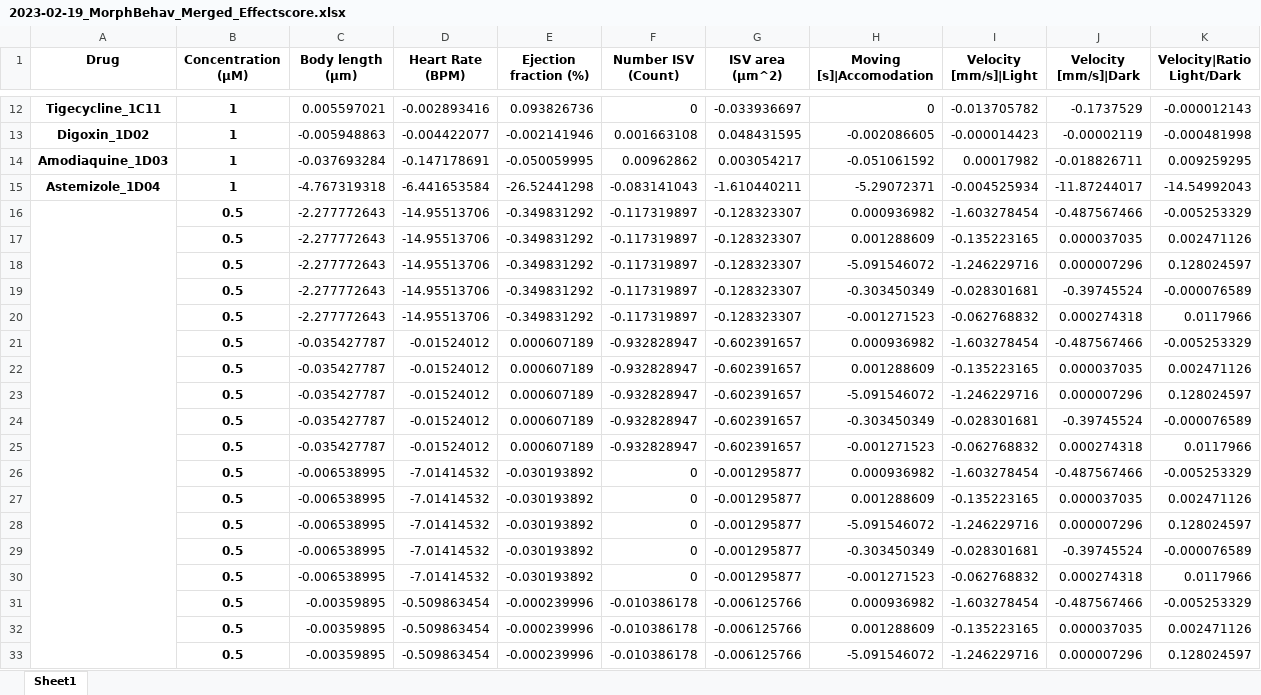
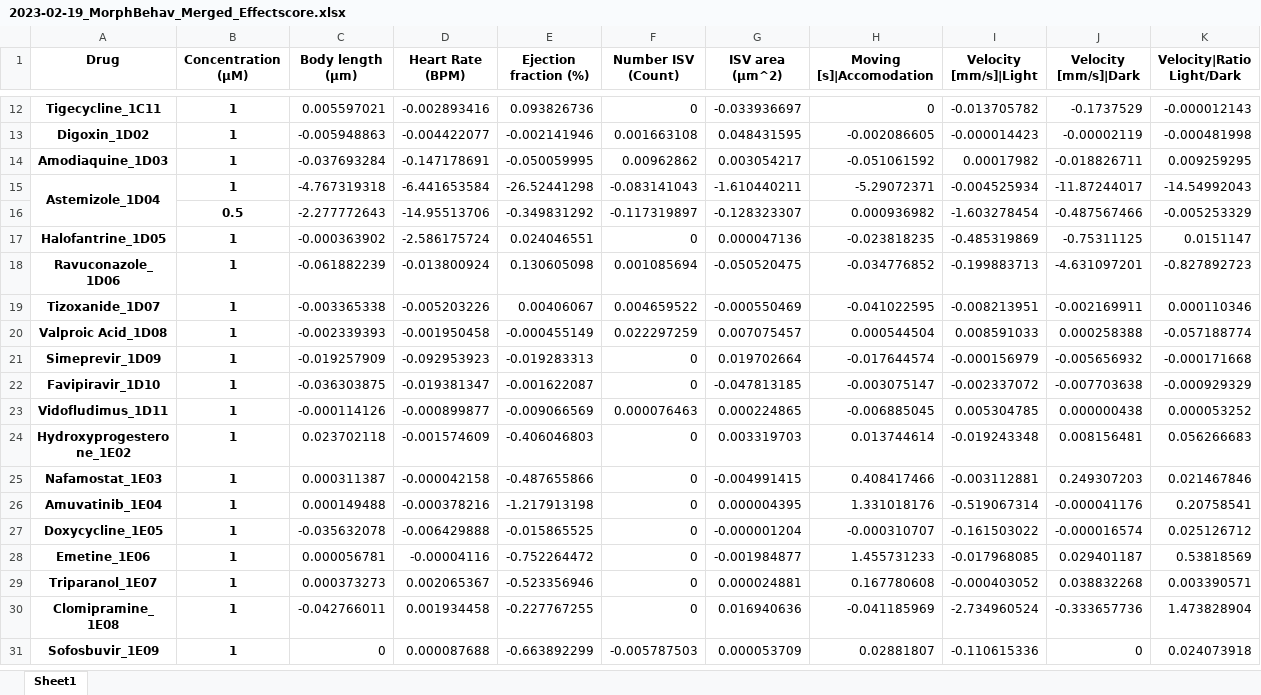
Before and after one commit to MercaderLabAnatomy/CoVasc_DataApp, an Excel workbook: Data/2023-02-19_MorphBehav_Merged_Effectscore.xlsx, sheet Sheet1, drawn as a sheet; only a part is shown, gaps mark what is left out; the shorter side is filled out with more unchanged rows; values as stored, in another font and other column widths than the file's, no borders; removed rows and columns are numbered as before the commit, all else as after; the diff covers the shown part only; the diff names each change by its address in the sheet, - before the commit and + after, or states it on an @@ line.

```diff
--- a/Data/2023-02-19_MorphBehav_Merged_Effectscore.xlsx (sheet Sheet1)
+++ b/Data/2023-02-19_MorphBehav_Merged_Effectscore.xlsx (sheet Sheet1)
+A15:A16 merged
-A16:A60 merged
-row 17:  | 0.5 | -2.277772643 | -14.95513706 | -0.349831292 | -0.117319897 | -0.128323307 | 0.001288609 | -0.135223165 | 0.000037035 | 0.002471126
-row 18:  | 0.5 | -2.277772643 | -14.95513706 | -0.349831292 | -0.117319897 | -0.128323307 | -5.091546072 | -1.246229716 | 0.000007296 | 0.128024597
-row 19:  | 0.5 | -2.277772643 | -14.95513706 | -0.349831292 | -0.117319897 | -0.128323307 | -0.303450349 | -0.028301681 | -0.39745524 | -0.000076589
-row 20:  | 0.5 | -2.277772643 | -14.95513706 | -0.349831292 | -0.117319897 | -0.128323307 | -0.001271523 | -0.062768832 | 0.000274318 | 0.0117966
-row 21:  | 0.5 | -0.035427787 | -0.01524012 | 0.000607189 | -0.932828947 | -0.602391657 | 0.000936982 | -1.603278454 | -0.487567466 | -0.005253329
-row 22:  | 0.5 | -0.035427787 | -0.01524012 | 0.000607189 | -0.932828947 | -0.602391657 | 0.001288609 | -0.135223165 | 0.000037035 | 0.002471126
-row 23:  | 0.5 | -0.035427787 | -0.01524012 | 0.000607189 | -0.932828947 | -0.602391657 | -5.091546072 | -1.246229716 | 0.000007296 | 0.128024597
-row 24:  | 0.5 | -0.035427787 | -0.01524012 | 0.000607189 | -0.932828947 | -0.602391657 | -0.303450349 | -0.028301681 | -0.39745524 | -0.000076589
-row 25:  | 0.5 | -0.035427787 | -0.01524012 | 0.000607189 | -0.932828947 | -0.602391657 | -0.001271523 | -0.062768832 | 0.000274318 | 0.0117966
-row 26:  | 0.5 | -0.006538995 | -7.01414532 | -0.030193892 | 0 | -0.001295877 | 0.000936982 | -1.603278454 | -0.487567466 | -0.005253329
@@ row 27 moved to row 47: 0.5 @@
-row 28:  | 0.5 | -0.006538995 | -7.01414532 | -0.030193892 | 0 | -0.001295877 | -5.091546072 | -1.246229716 | 0.000007296 | 0.128024597
-row 29:  | 0.5 | -0.006538995 | -7.01414532 | -0.030193892 | 0 | -0.001295877 | -0.303450349 | -0.028301681 | -0.39745524 | -0.000076589
-row 30:  | 0.5 | -0.006538995 | -7.01414532 | -0.030193892 | 0 | -0.001295877 | -0.001271523 | -0.062768832 | 0.000274318 | 0.0117966
-row 31:  | 0.5 | -0.00359895 | -0.509863454 | -0.000239996 | -0.010386178 | -0.006125766 | 0.000936982 | -1.603278454 | -0.487567466 | -0.005253329
-row 32:  | 0.5 | -0.00359895 | -0.509863454 | -0.000239996 | -0.010386178 | -0.006125766 | 0.001288609 | -0.135223165 | 0.000037035 | 0.002471126
-row 33:  | 0.5 | -0.00359895 | -0.509863454 | -0.000239996 | -0.010386178 | -0.006125766 | -5.091546072 | -1.246229716 | 0.000007296 | 0.128024597
```
Also changed, not shown: 9 added rows, 25 removed rows, 3 moved rows and merged cells elsewhere in this sheet, 1 other file.
